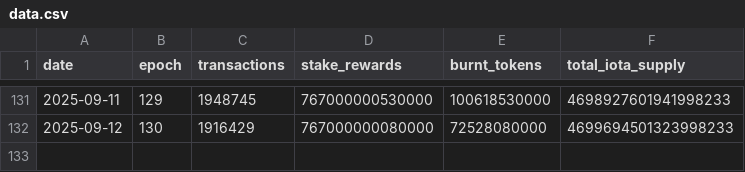
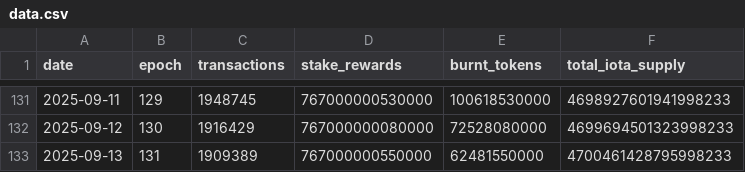
Before and after one commit to patricklangx/patricklangx.github.io, a CSV file: t/iota-rebased-charts/data.csv, drawn as a sheet; only a part is shown, gaps mark what is left out; the diff names each change by its address in the sheet, - before the commit and + after, or states it on an @@ line.

```diff
--- a/t/iota-rebased-charts/data.csv
+++ b/t/iota-rebased-charts/data.csv
+row 133: 2025-09-13 | 131 | 1909389 | 767000000550000 | 62481550000 | 4700461428795998233
```
